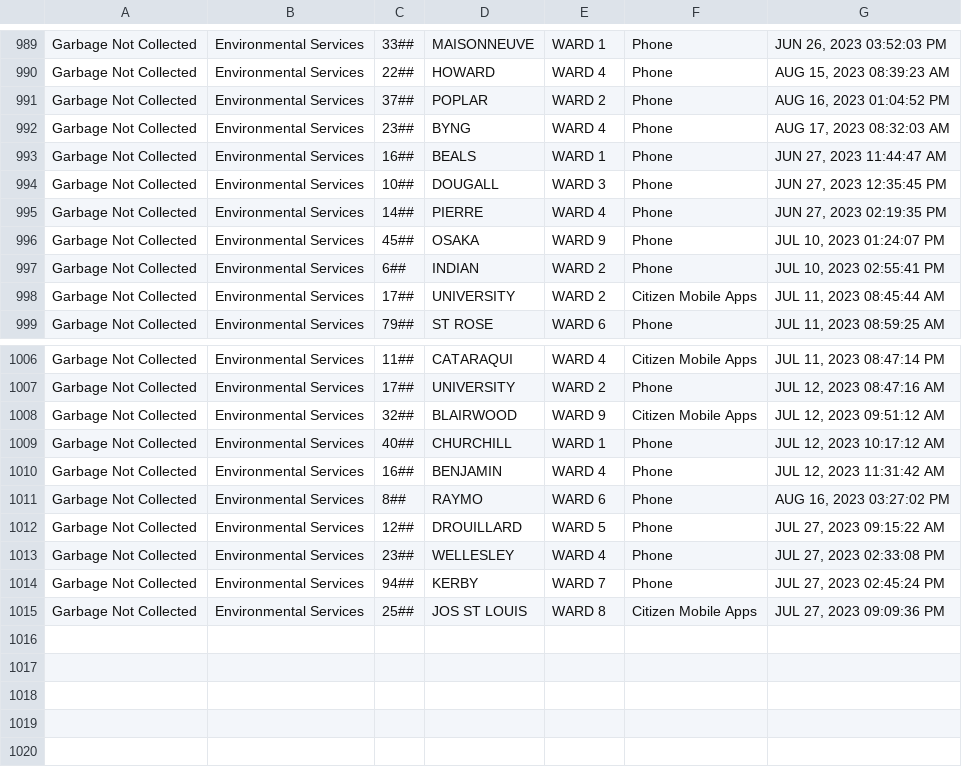
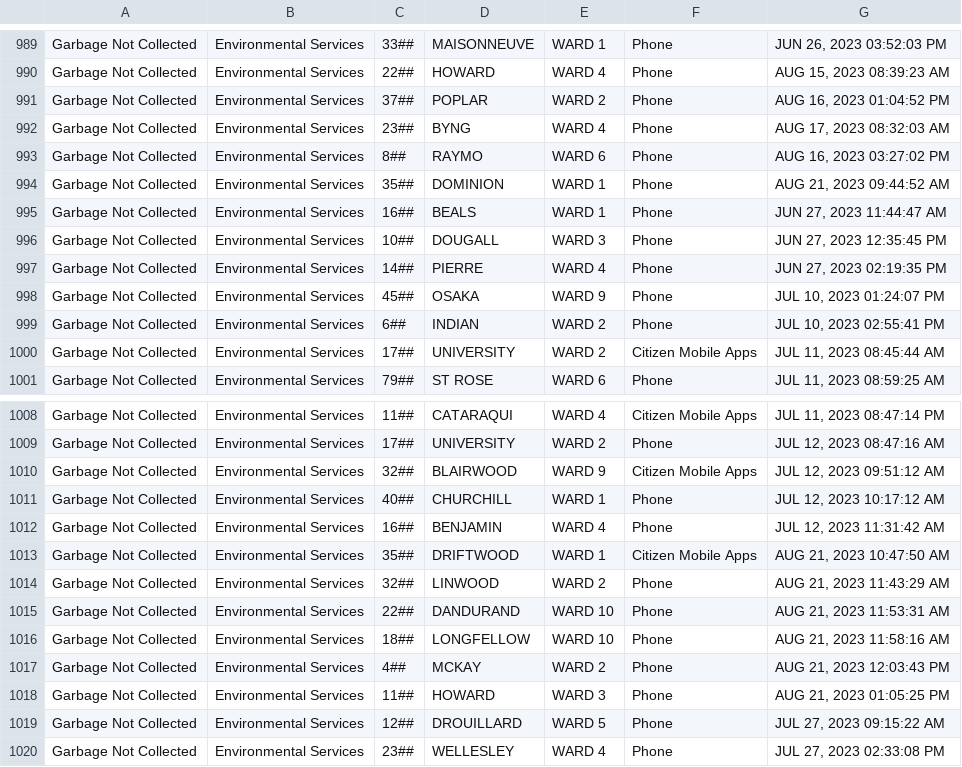
Before and after one commit to dntiontk/windsor-opendata, a CSV file: raw/garbage/Garbage_Not_Collected_YTD.csv, drawn as a sheet; only a part is shown, gaps mark what is left out; the shorter side is filled out with more unchanged rows.

```diff
--- a/raw/garbage/Garbage_Not_Collected_YTD.csv
+++ b/raw/garbage/Garbage_Not_Collected_YTD.csv
@@ -992,2 +992,4 @@
 "Garbage Not Collected","Environmental Services","23##","BYNG","WARD 4","Phone","AUG 17, 2023 08:32:03 AM"
+"Garbage Not Collected","Environmental Services","8##","RAYMO","WARD 6","Phone","AUG 16, 2023 03:27:02 PM"
+"Garbage Not Collected","Environmental Services","35##","DOMINION","WARD 1","Phone","AUG 21, 2023 09:44:52 AM"
 "Garbage Not Collected","Environmental Services","16##","BEALS","WARD 1","Phone","JUN 27, 2023 11:44:47 AM"
@@ -1010,3 +1012,8 @@
 "Garbage Not Collected","Environmental Services","16##","BENJAMIN","WARD 4","Phone","JUL 12, 2023 11:31:42 AM"
-"Garbage Not Collected","Environmental Services","8##","RAYMO","WARD 6","Phone","AUG 16, 2023 03:27:02 PM"
+"Garbage Not Collected","Environmental Services","35##","DRIFTWOOD","WARD 1","Citizen Mobile Apps","AUG 21, 2023 10:47:50 AM"
+"Garbage Not Collected","Environmental Services","32##","LINWOOD","WARD 2","Phone","AUG 21, 2023 11:43:29 AM"
+"Garbage Not Collected","Environmental Services","22##","DANDURAND","WARD 10","Phone","AUG 21, 2023 11:53:31 AM"
+"Garbage Not Collected","Environmental Services","18##","LONGFELLOW","WARD 10","Phone","AUG 21, 2023 11:58:16 AM"
+"Garbage Not Collected","Environmental Services","4##","MCKAY","WARD 2","Phone","AUG 21, 2023 12:03:43 PM"
+"Garbage Not Collected","Environmental Services","11##","HOWARD","WARD 3","Phone","AUG 21, 2023 01:05:25 PM"
 "Garbage Not Collected","Environmental Services","12##","DROUILLARD","WARD 5","Phone","JUL 27, 2023 09:15:22 AM"
```
Also changed, not shown: raw/parks-and-trails/Parks_Maintenance_YTD.csv, raw/rodent-extermination/Rodent_Extermination_YTD.csv, 10 other files.
